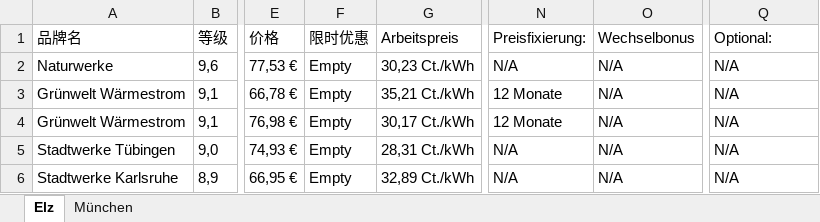
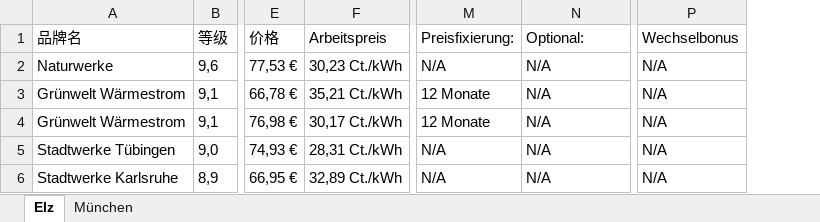
Before and after one commit to Liu-Chen-CS/check24-scrapting, an Excel workbook: 爬虫结果.xlsx, sheet Elz, drawn as a sheet; only a part is shown, gaps mark what is left out; values as stored, in another font and other column widths than the file's, no borders; removed rows and columns are numbered as before the commit, all else as after; the diff covers the shown part only; the diff names each change by its address in the sheet, - before the commit and + after, or states it on an @@ line.

```diff
--- a/爬虫结果.xlsx (sheet Elz)
+++ b/爬虫结果.xlsx (sheet Elz)
-column F (限时优惠), rows 2-6: all Empty
-N1: Wechselbonus
+N1: Optional:
-P1: Optional:
+P1: Wechselbonus
```
Also changed, not shown: 1 added row, 1 removed row and 4 edited cells elsewhere in this sheet, sheet München, 1 other file.
